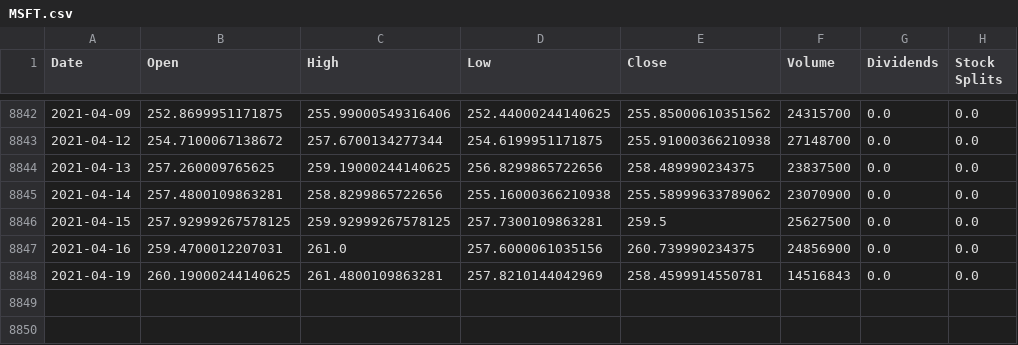
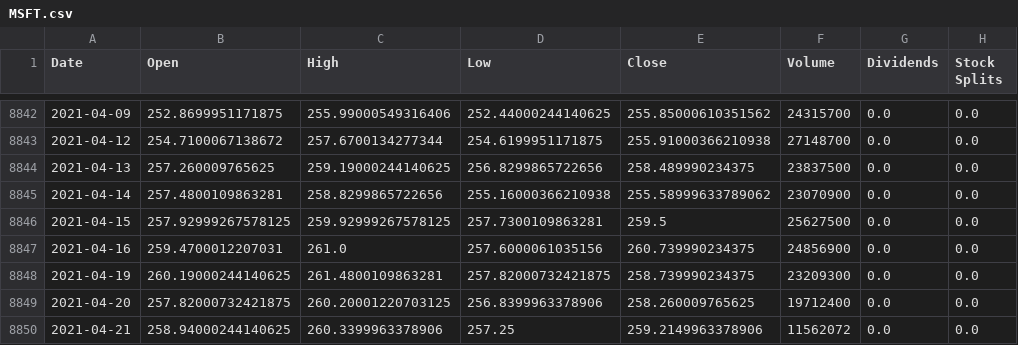
Before and after one commit to jacobmask/Stock-Predictions, a CSV file: StockCSV/MSFT.csv, drawn as a sheet; only a part is shown, gaps mark what is left out.

```diff
--- a/StockCSV/MSFT.csv
+++ b/StockCSV/MSFT.csv
@@ -8847,2 +8847,4 @@ Date,Open,High,Low,Close,Volume,Dividends,Stock Splits
 2021-04-16,259.4700012207031,261.0,257.6000061035156,260.739990234375,24856900,0.0,0.0
-2021-04-19,260.19000244140625,261.4800109863281,257.8210144042969,258.4599914550781,14516843,0.0,0.0
+2021-04-19,260.19000244140625,261.4800109863281,257.82000732421875,258.739990234375,23209300,0.0,0.0
+2021-04-20,257.82000732421875,260.20001220703125,256.8399963378906,258.260009765625,19712400,0.0,0.0
+2021-04-21,258.94000244140625,260.3399963378906,257.25,259.2149963378906,11562072,0.0,0.0
```
Also changed, not shown: StockCSV/CSCO.csv, StockCSV/FB.csv, 45 other files.
